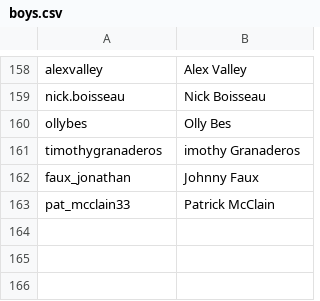
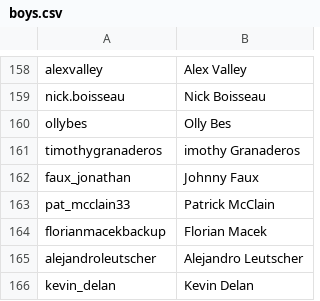
Before and after one commit to vincentwetzel/IG_Sorter, a CSV file: boys.csv, drawn as a sheet; only a part is shown, gaps mark what is left out; the diff names each change by its address in the sheet, - before the commit and + after, or states it on an @@ line.

Commit message:
Commit 1.15.3
~Slight addition so photographers can be added during runtime.
~Bugfix: photographers_list is now correctly initialized as a list, not as a dictionary

Commit 1.15.2
~Updated documentation

Commit 1.15.3
~Fixed console output to be clearer about when an account is known to be a photographer.

```diff
--- a/boys.csv
+++ b/boys.csv
+row 164: florianmacekbackup | Florian Macek
+row 165: alejandroleutscher | Alejandro Leutscher
+row 166: kevin_delan | Kevin Delan
```
Also changed, not shown: 1 other file.
